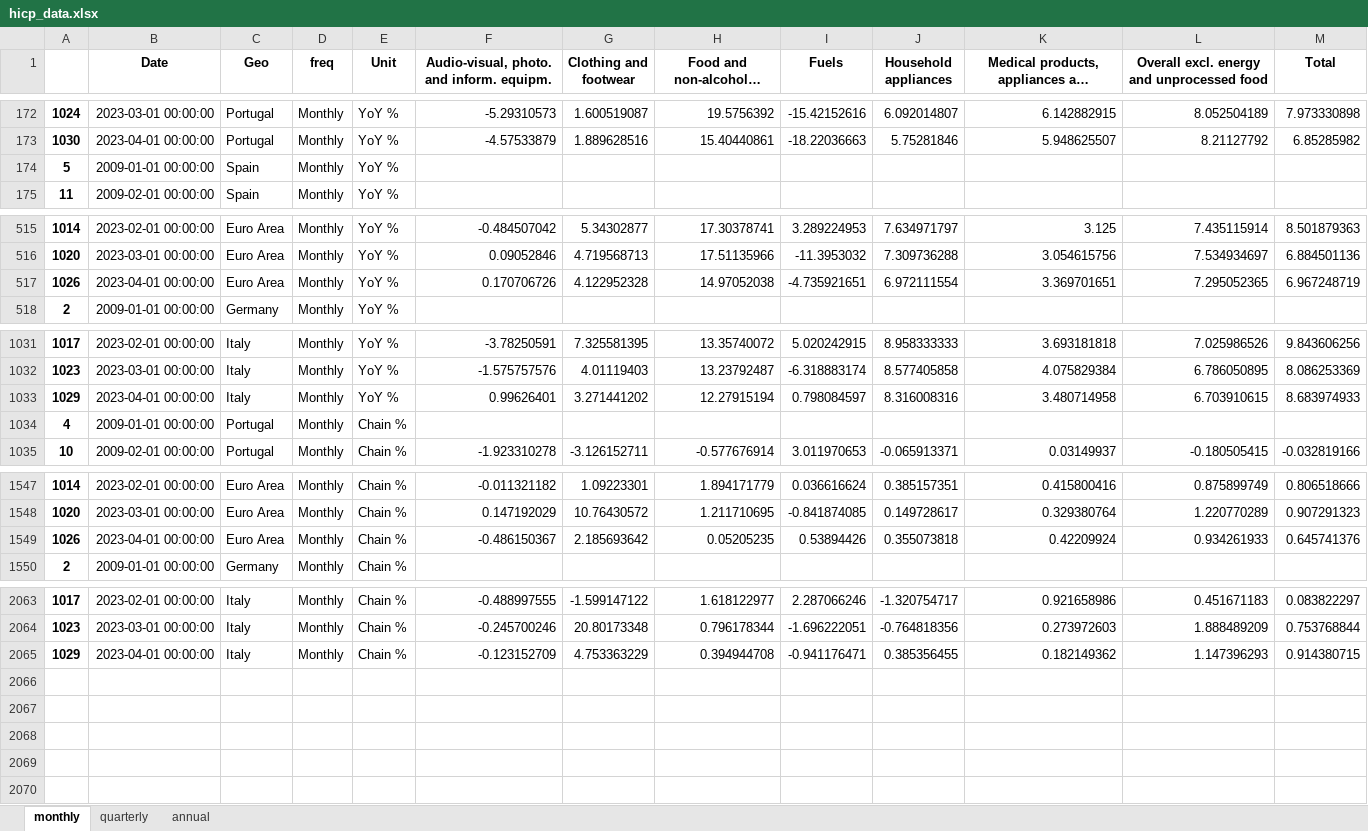
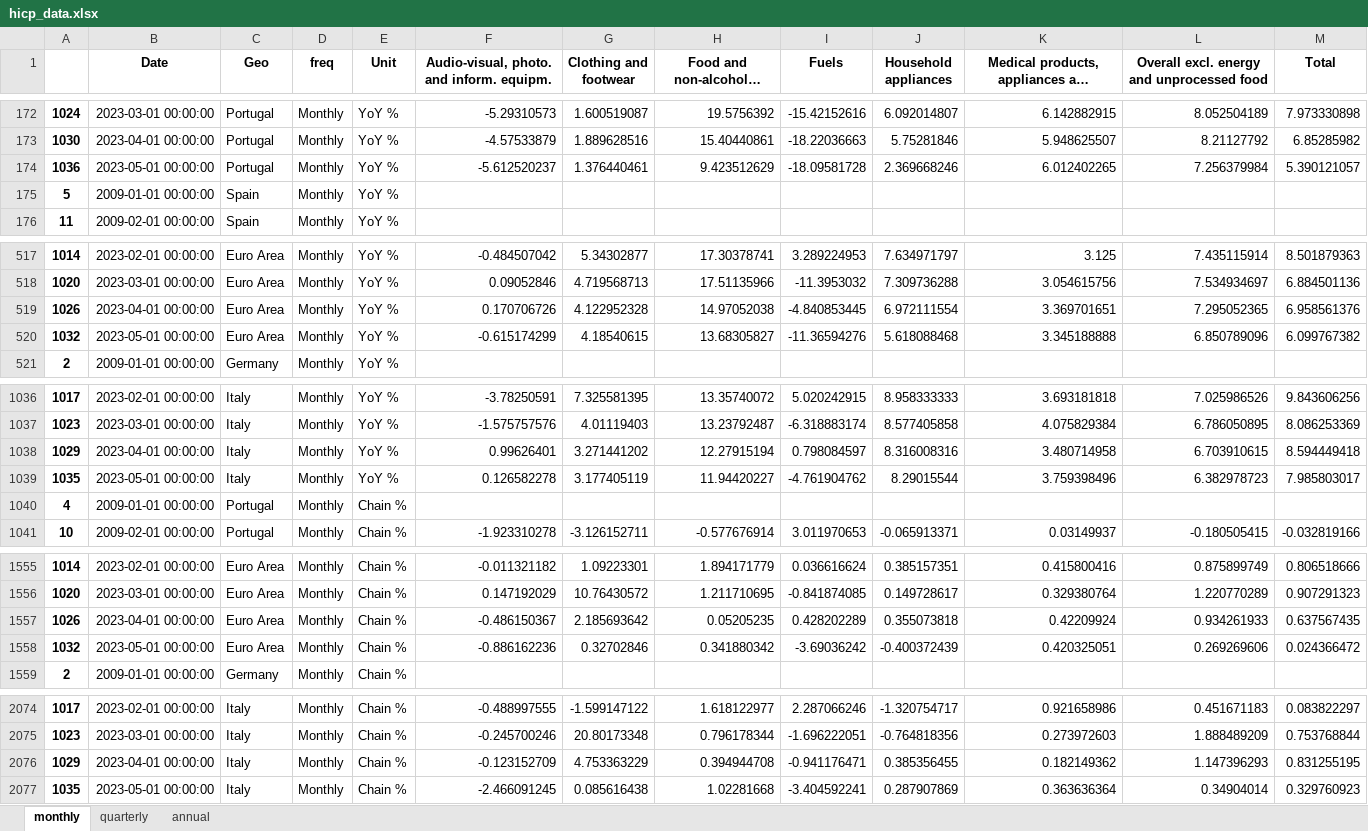
Before and after one commit to pcgsonae/dashboard-retail-pulse, an Excel workbook: hicp_data.xlsx, sheet monthly, drawn as a sheet; only a part is shown, gaps mark what is left out; long unchanged cells end in …; values as stored, in another font and other column widths than the file's, no borders; addresses are those after the commit; the diff covers the shown part only; the diff names each change by its address in the sheet, - before the commit and + after, or states it on an @@ line.

```diff
--- a/hicp_data.xlsx (sheet monthly)
+++ b/hicp_data.xlsx (sheet monthly)
+row 174: 1036 | 2023-05-01 00:00:00 | Portugal | Monthly | YoY % | -5.612520237 | 1.376440461 | 9.423512629 | -18.09581728 | 2.369668246 | 6.012402265 | 7.256379984 | 5.390121057
-I519 (Fuels): -4.735921651
+I519 (Fuels): -4.840853445
-M519 (Total): 6.967248719
+M519 (Total): 6.958561376
+row 520: 1032 | 2023-05-01 00:00:00 | Euro Area | Monthly | YoY % | -0.615174299 | 4.18540615 | 13.68305827 | -11.36594276 | 5.618088468 | 3.345188888 | 6.850789096 | 6.099767382
-M1038 (Total): 8.683974933
+M1038 (Total): 8.594449418
+row 1039: 1035 | 2023-05-01 00:00:00 | Italy | Monthly | YoY % | 0.126582278 | 3.177405119 | 11.94420227 | -4.761904762 | 8.29015544 | 3.759398496 | 6.382978723 | 7.985803017
-I1557 (Fuels): 0.53894426
+I1557 (Fuels): 0.428202289
-M1557 (Total): 0.645741376
+M1557 (Total): 0.637567435
+row 1558: 1032 | 2023-05-01 00:00:00 | Euro Area | Monthly | Chain % | -0.886162236 | 0.32702846 | 0.341880342 | -3.69036242 | -0.400372439 | 0.420325051 | 0.269269606 | 0.024366472
-M2076 (Total): 0.914380715
+M2076 (Total): 0.831255195
+row 2077: 1035 | 2023-05-01 00:00:00 | Italy | Monthly | Chain % | -2.466091245 | 0.085616438 | 1.02281668 | -3.404592241 | 0.287907869 | 0.363636364 | 0.34904014 | 0.329760923
```
Also changed, not shown: 7 added rows elsewhere in this sheet, sheet annual, 2 other files.
